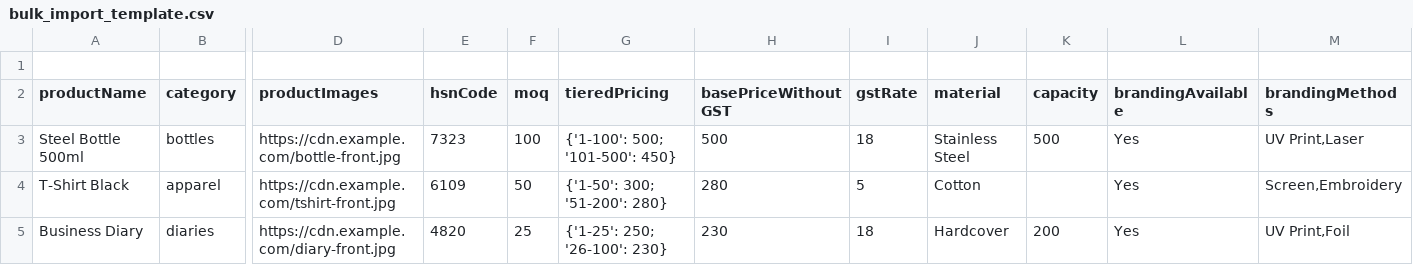
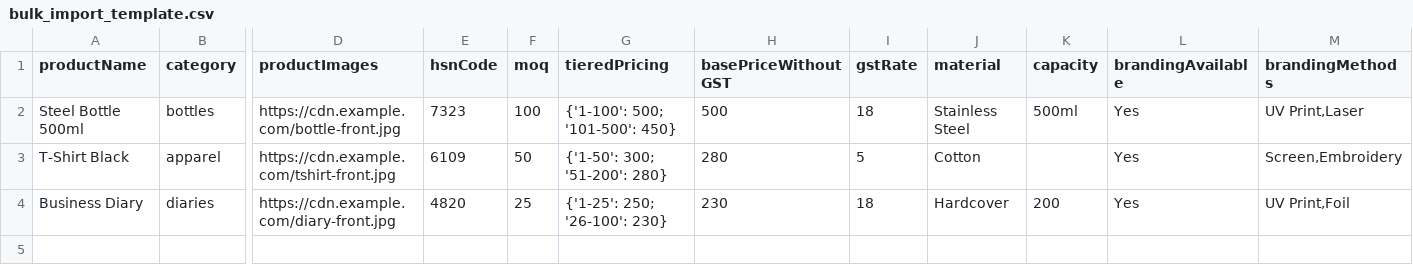
Before and after one commit to tirugit-2001/listing-zen-flow, a CSV file: public/bulk_import_template.csv, drawn as a sheet; only a part is shown, gaps mark what is left out; removed rows and columns are numbered as before the commit, all else as after; rows hold the shown columns only; the diff names each change by its address in the sheet, - before the commit and + after, or states it on an @@ line.

```diff
--- a/public/bulk_import_template.csv
+++ b/public/bulk_import_template.csv
-row 1: (empty)
-K2 (capacity): 500
+K2 (capacity): 500ml
```
Also changed, not shown: 1 other file.
